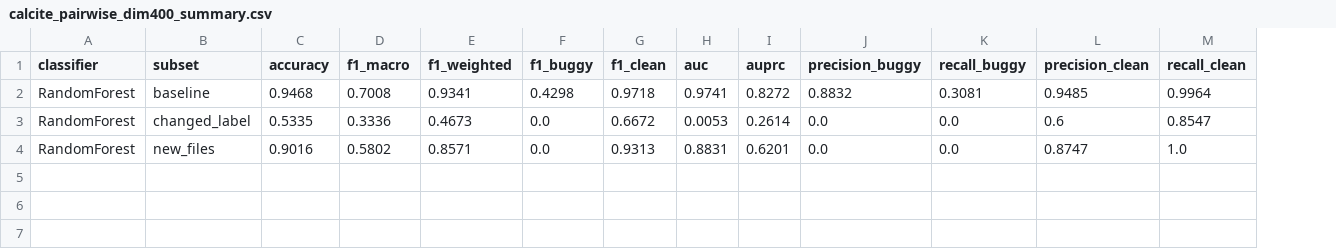
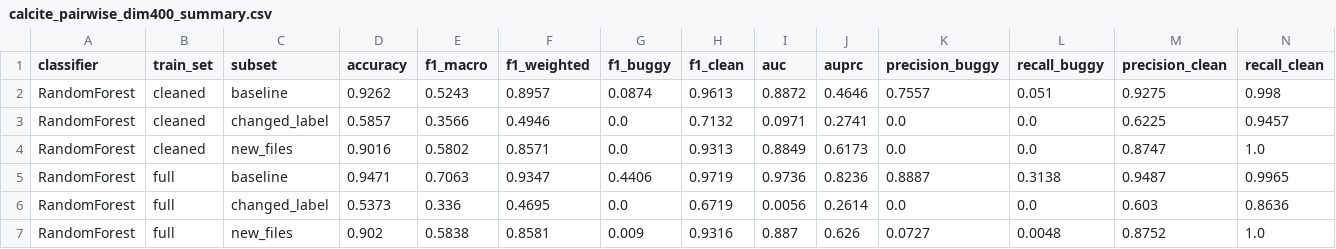
Before and after one commit to ioanachelaru/doc2vec-experiments, a CSV file: results/prediction/calcite_pairwise_dim400_summary.csv, drawn as a sheet; only a part is shown; removed rows and columns are numbered as before the commit, all else as after; rows hold the shown columns only; the diff names each change by its address in the sheet, - before the commit and + after, or states it on an @@ line.

```diff
--- a/results/prediction/calcite_pairwise_dim400_summary.csv
+++ b/results/prediction/calcite_pairwise_dim400_summary.csv
+column B (train_set), row 4: cleaned
-row 2: RandomForest | baseline | 0.9468 | 0.7008 | 0.9341 | 0.4298 | 0.9718 | 0.9741 | 0.8272 | 0.8832 | 0.3081 | 0.9485 | 0.9964
-row 3: RandomForest | changed_label | 0.5335 | 0.3336 | 0.4673 | 0.0 | 0.6672 | 0.0053 | 0.2614 | 0.0 | 0.0 | 0.6 | 0.8547
+row 2: RandomForest | cleaned | baseline | 0.9262 | 0.5243 | 0.8957 | 0.0874 | 0.9613 | 0.8872 | 0.4646 | 0.7557 | 0.051 | 0.9275 | 0.998
+row 3: RandomForest | cleaned | changed_label | 0.5857 | 0.3566 | 0.4946 | 0.0 | 0.7132 | 0.0971 | 0.2741 | 0.0 | 0.0 | 0.6225 | 0.9457
-I4 (auc): 0.8831
+I4 (auc): 0.8849
-J4 (auprc): 0.6201
+J4 (auprc): 0.6173
+row 5: RandomForest | full | baseline | 0.9471 | 0.7063 | 0.9347 | 0.4406 | 0.9719 | 0.9736 | 0.8236 | 0.8887 | 0.3138 | 0.9487 | 0.9965
+row 6: RandomForest | full | changed_label | 0.5373 | 0.336 | 0.4695 | 0.0 | 0.6719 | 0.0056 | 0.2614 | 0.0 | 0.0 | 0.603 | 0.8636
+row 7: RandomForest | full | new_files | 0.902 | 0.5838 | 0.8581 | 0.009 | 0.9316 | 0.887 | 0.626 | 0.0727 | 0.0048 | 0.8752 | 1.0
```
Also changed, not shown: results/prediction/calcite_pairwise_summary.csv, results/prediction/django_cumulative-fresh_summary.csv, 10 other files.
